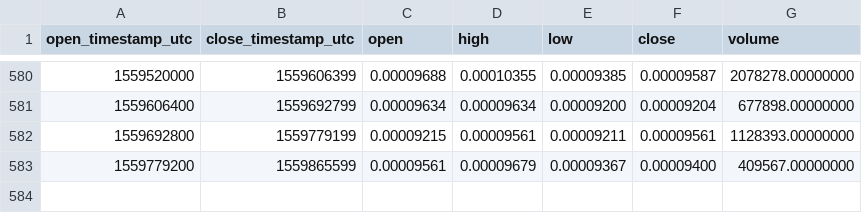
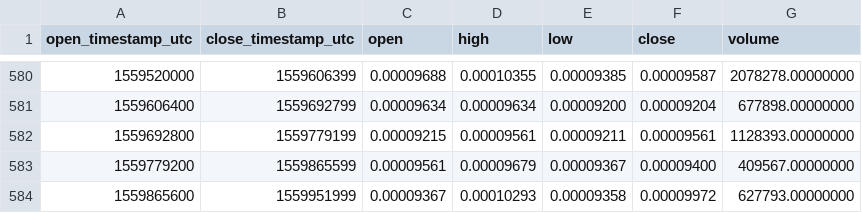
Before and after one commit to cryptobigbro/binance-YOYOETH, a CSV file: binance-YOYOETH-1d.csv, drawn as a sheet; only a part is shown, gaps mark what is left out.

Commit message:
Update OHLCV data.

```diff
--- a/binance-YOYOETH-1d.csv
+++ b/binance-YOYOETH-1d.csv
@@ -583 +583,2 @@ open_timestamp_utc,close_timestamp_utc,open,high,low,close,volume
 1559779200,1559865599,0.00009561,0.00009679,0.00009367,0.00009400,409567.00000000
+1559865600,1559951999,0.00009367,0.00010293,0.00009358,0.00009972,627793.00000000
```
Also changed, not shown: 1 other file.
